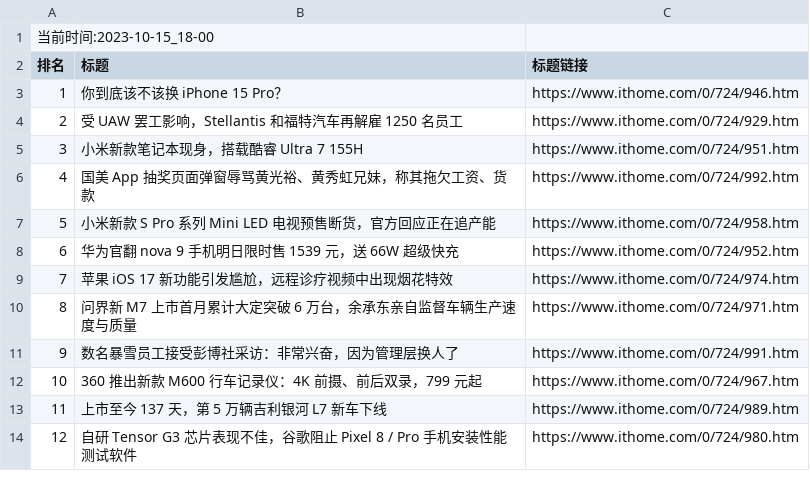
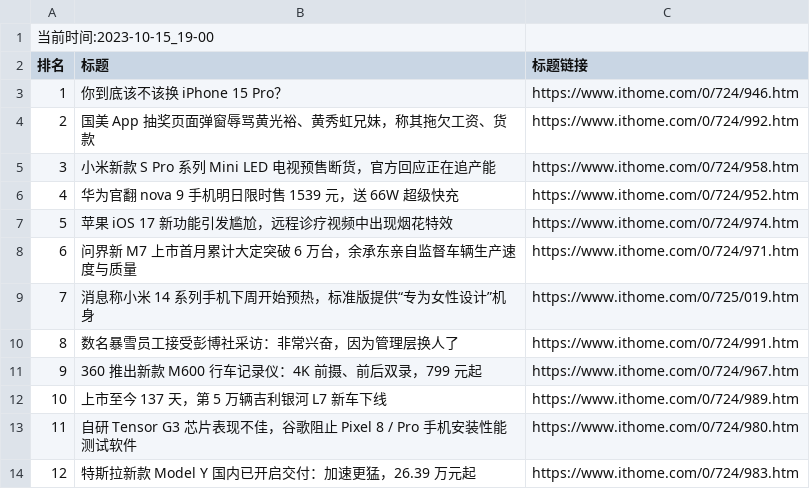
Before and after one commit to zhaowei1869/python_spider, a CSV file: 微博热搜/data/it_home_day_band_data.csv, drawn as a sheet; removed rows and columns are numbered as before the commit, all else as after; the diff names each change by its address in the sheet, - before the commit and + after, or states it on an @@ line.

```diff
--- a/微博热搜/data/it_home_day_band_data.csv
+++ b/微博热搜/data/it_home_day_band_data.csv
@@ column A (排名) renumbered between rows 1 and 13 @@
-row 4: 2 | 受 UAW 罢工影响，Stellantis 和福特汽车再解雇 1250 名员工 | https://www.ithome.com/0/724/929.htm
-row 5: 3 | 小米新款笔记本现身，搭载酷睿 Ultra 7 155H | https://www.ithome.com/0/724/951.htm
+row 9: 7 | 消息称小米 14 系列手机下周开始预热，标准版提供“专为女性设计”机身 | https://www.ithome.com/0/725/019.htm
+row 14: 12 | 特斯拉新款 Model Y 国内已开启交付：加速更猛，26.39 万元起 | https://www.ithome.com/0/724/983.htm
```
Also changed, not shown: 2 other files.
